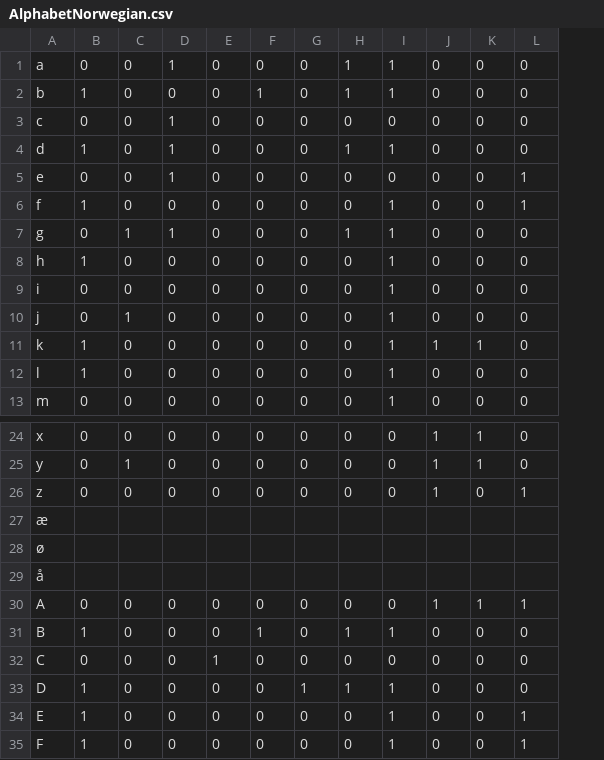
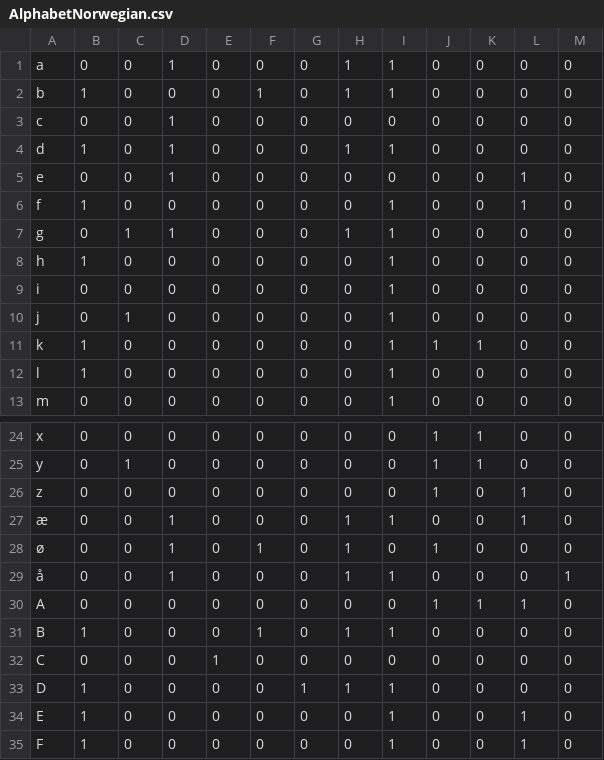
Before and after one commit to Jollokim/PHOSCnet_old, a CSV file: modules/utils/AlphabetNorwegian.csv, drawn as a sheet; only a part is shown, gaps mark what is left out; the diff covers the shown part only; the diff names each change by its address in the sheet, - before the commit and + after, or states it on an @@ line.

Commit message:
phosc generation for norwegian language

```diff
--- a/modules/utils/AlphabetNorwegian.csv
+++ b/modules/utils/AlphabetNorwegian.csv
+column M, rows 1-13: all 0; rows 24-35: 0 | 0 | 0 | 0 | 0 | 1 | 0 | 0 | 0 | 0 | 0 | 0
-B27:B29: (empty)
+B27:B29: 0
-C27:C29: (empty)
+C27:C29: 0
-D27:D29: (empty)
+D27:D29: 1
-E27:E29: (empty)
+E27:E29: 0
-F27: (empty)
+F27: 0
-G27:G29: (empty)
+G27:G29: 0
-H27:H29: (empty)
+H27:H29: 1
-I27: (empty)
+I27: 1
-J27: (empty)
+J27: 0
-K27:K29: (empty)
+K27:K29: 0
-L27: (empty)
+L27: 1
-F28: (empty)
+F28: 1
-I28: (empty)
+I28: 0
-J28: (empty)
+J28: 1
-L28:L29: (empty)
+L28:L29: 0
-F29: (empty)
+F29: 0
-I29: (empty)
+I29: 1
-J29: (empty)
+J29: 0
```
Also changed, not shown: 33 edited cells elsewhere in this file, 3 other files.
